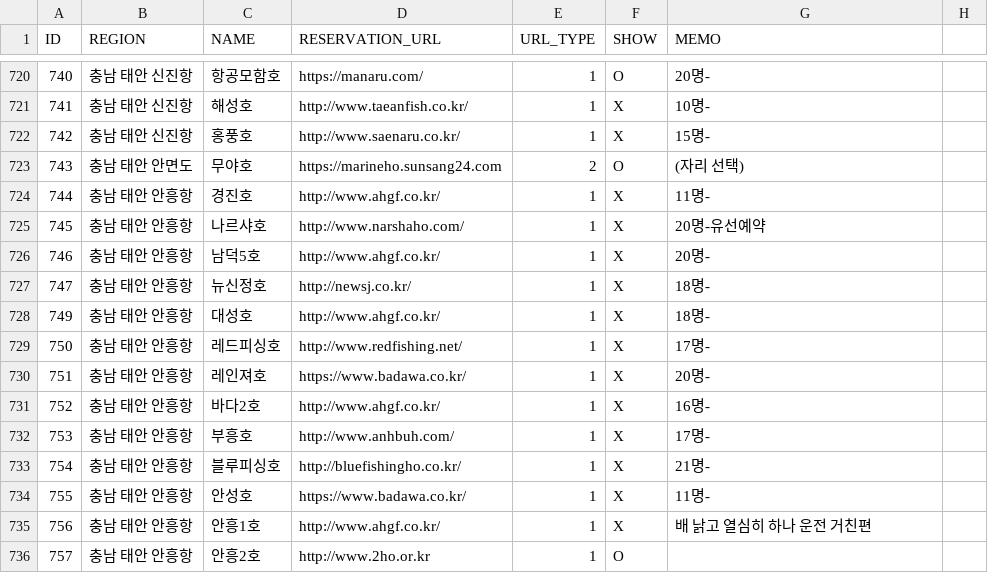
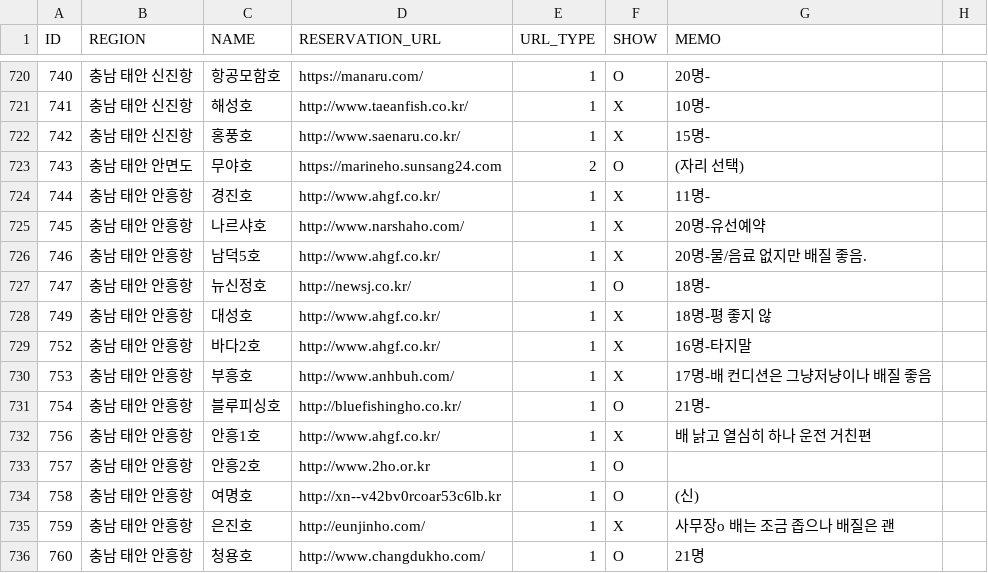
Before and after one commit to seong-geon-choi/ship, a CSV file: shiplist.csv, drawn as a sheet; only a part is shown, gaps mark what is left out; the shorter side is filled out with more unchanged rows; the diff covers the shown part only.

```diff
--- a/shiplist.csv
+++ b/shiplist.csv
@@ -725,11 +725,8 @@ ID,REGION,NAME,RESERVATION_URL,URL_TYPE,SHOW,MEMO
 745,충남 태안 안흥항,나르샤호,http://www.narshaho.com/,1,X,20명-유선예약
-746,충남 태안 안흥항,남덕5호,http://www.ahgf.co.kr/,1,X,20명-
-747,충남 태안 안흥항,뉴신정호,http://newsj.co.kr/,1,X,18명-
-749,충남 태안 안흥항,대성호,http://www.ahgf.co.kr/,1,X,18명-
-750,충남 태안 안흥항,레드피싱호,http://www.redfishing.net/,1,X,17명-
-751,충남 태안 안흥항,레인져호,https://www.badawa.co.kr/,1,X,20명-
-752,충남 태안 안흥항,바다2호,http://www.ahgf.co.kr/,1,X,16명-
-753,충남 태안 안흥항,부흥호,http://www.anhbuh.com/,1,X,17명-
-754,충남 태안 안흥항,블루피싱호,http://bluefishingho.co.kr/,1,X,21명-
-755,충남 태안 안흥항,안성호,https://www.badawa.co.kr/,1,X,11명-
+746,충남 태안 안흥항,남덕5호,http://www.ahgf.co.kr/,1,X,20명-물/음료 없지만 배질 좋음.
+747,충남 태안 안흥항,뉴신정호,http://newsj.co.kr/,1,O,18명-
+749,충남 태안 안흥항,대성호,http://www.ahgf.co.kr/,1,X,18명-평 좋지 않
+752,충남 태안 안흥항,바다2호,http://www.ahgf.co.kr/,1,X,16명-타지말
+753,충남 태안 안흥항,부흥호,http://www.anhbuh.com/,1,X,17명-배 컨디션은 그냥저냥이나 배질 좋음
+754,충남 태안 안흥항,블루피싱호,http://bluefishingho.co.kr/,1,O,21명-
 756,충남 태안 안흥항,안흥1호,http://www.ahgf.co.kr/,1,X,배 낡고 열심히 하나 운전 거친편
```
Also changed, not shown: 6 removed rows and 14 edited cells elsewhere in this file.
